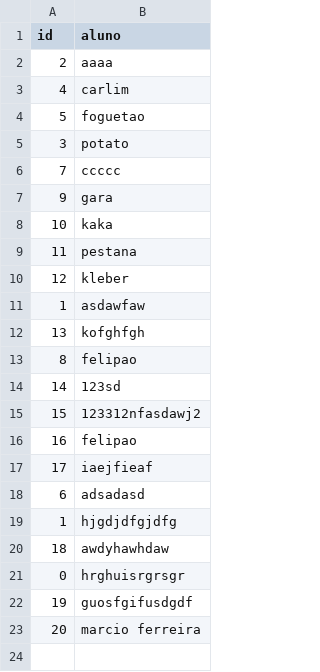
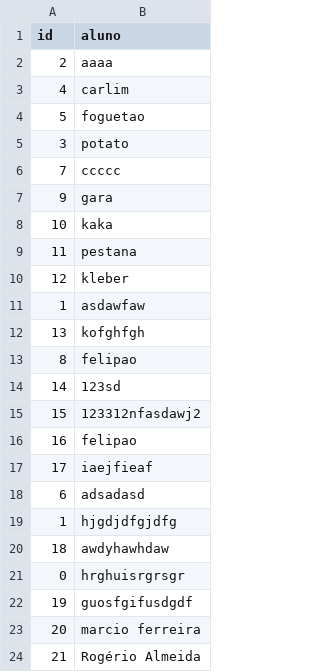
Before and after one commit to dyaghas/aps-csv, a CSV file: alunos.csv, drawn as a sheet.

```diff
--- a/alunos.csv
+++ b/alunos.csv
@@ -23 +23,2 @@ id,aluno
 20,marcio ferreira
+21,Rogério Almeida
```
Also changed, not shown: 10 other files.
